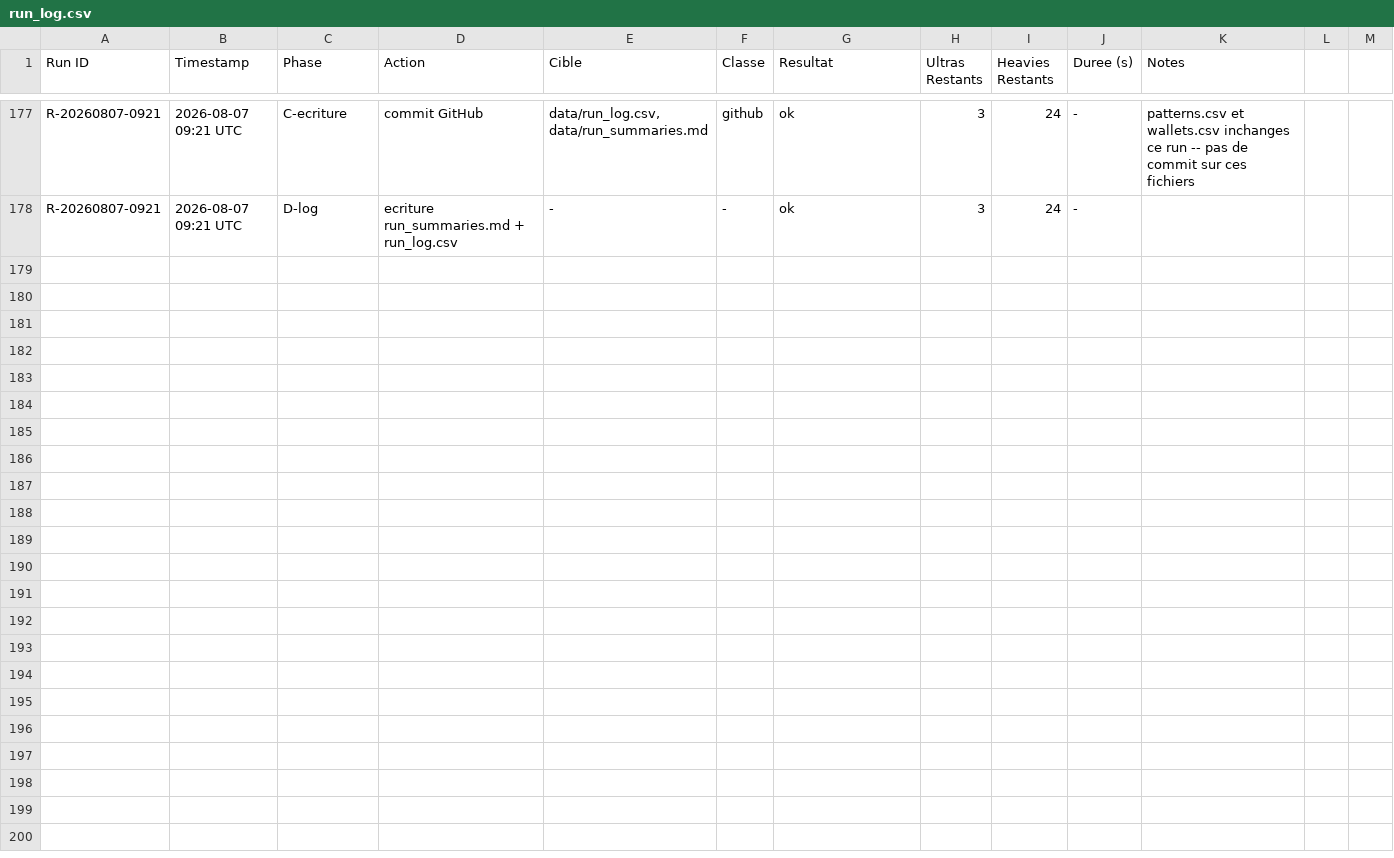
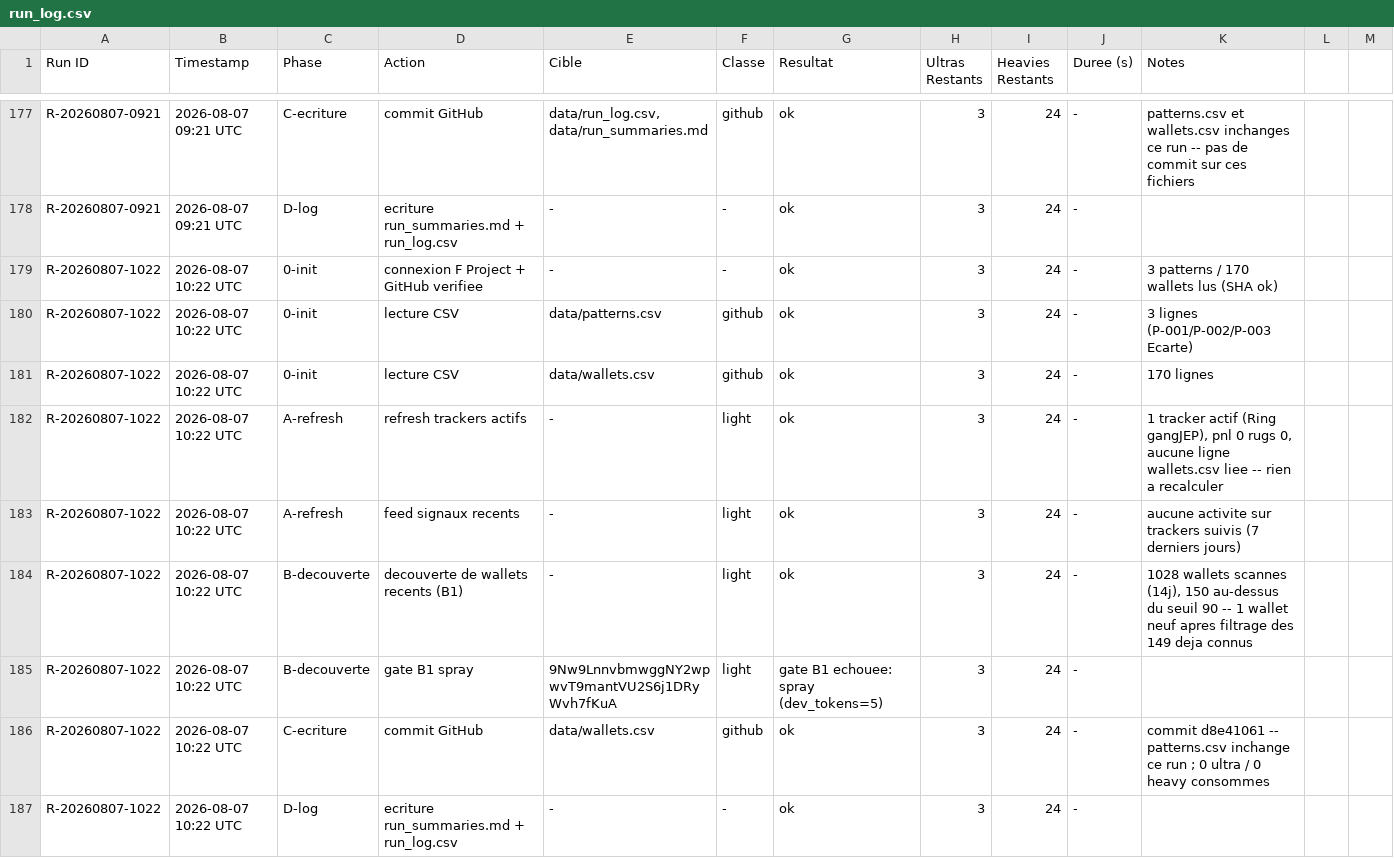
Before and after one commit to LEAYZ1222/RuggerAnalyzer, a CSV file: data/run_log.csv, drawn as a sheet; only a part is shown, gaps mark what is left out.

Commit message:
Rugger Scanner 2026-08-07 10:22 UTC: log run R-20260807-1022

```diff
--- a/data/run_log.csv
+++ b/data/run_log.csv
@@ -178 +178,10 @@ R-20260807-0921,2026-08-07 09:21 UTC,C-ecriture,commit GitHub,"data/run_log.csv,
 R-20260807-0921,2026-08-07 09:21 UTC,D-log,ecriture run_summaries.md + run_log.csv,-,-,ok,3,24,-,
+R-20260807-1022,2026-08-07 10:22 UTC,0-init,connexion F Project + GitHub verifiee,-,-,ok,3,24,-,"3 patterns / 170 wallets lus (SHA ok)"
+R-20260807-1022,2026-08-07 10:22 UTC,0-init,lecture CSV,data/patterns.csv,github,ok,3,24,-,3 lignes (P-001/P-002/P-003 Ecarte)
+R-20260807-1022,2026-08-07 10:22 UTC,0-init,lecture CSV,data/wallets.csv,github,ok,3,24,-,170 lignes
+R-20260807-1022,2026-08-07 10:22 UTC,A-refresh,refresh trackers actifs,-,light,ok,3,24,-,"1 tracker actif (Ring gangJEP), pnl 0 rugs 0, aucune ligne wallets.csv liee -- rien a recalculer"
+R-20260807-1022,2026-08-07 10:22 UTC,A-refresh,feed signaux recents,-,light,ok,3,24,-,aucune activite sur trackers suivis (7 derniers jours)
+R-20260807-1022,2026-08-07 10:22 UTC,B-decouverte,decouverte de wallets recents (B1),-,light,ok,3,24,-,"1028 wallets scannes (14j), 150 au-dessus du seuil 90 -- 1 wallet neuf apres filtrage des 149 deja connus"
+R-20260807-1022,2026-08-07 10:22 UTC,B-decouverte,gate B1 spray,9Nw9LnnvbmwggNY2wpwvT9mantVU2S6j1DRyWvh7fKuA,light,gate B1 echouee: spray (dev_tokens=5),3,24,-,
+R-20260807-1022,2026-08-07 10:22 UTC,C-ecriture,commit GitHub,data/wallets.csv,github,ok,3,24,-,"commit d8e41061 -- patterns.csv inchange ce run ; 0 ultra / 0 heavy consommes"
+R-20260807-1022,2026-08-07 10:22 UTC,D-log,ecriture run_summaries.md + run_log.csv,-,-,ok,3,24,-,
```
